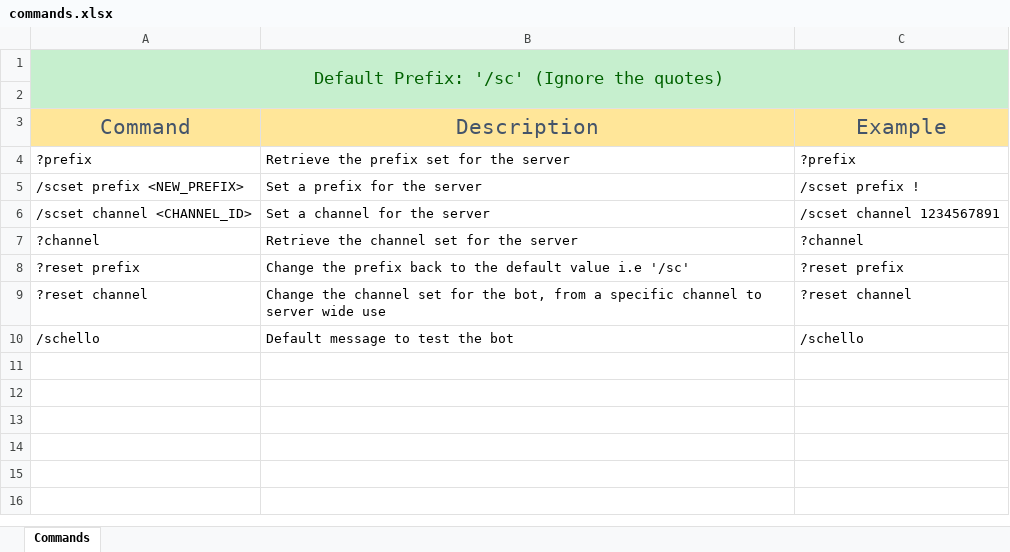
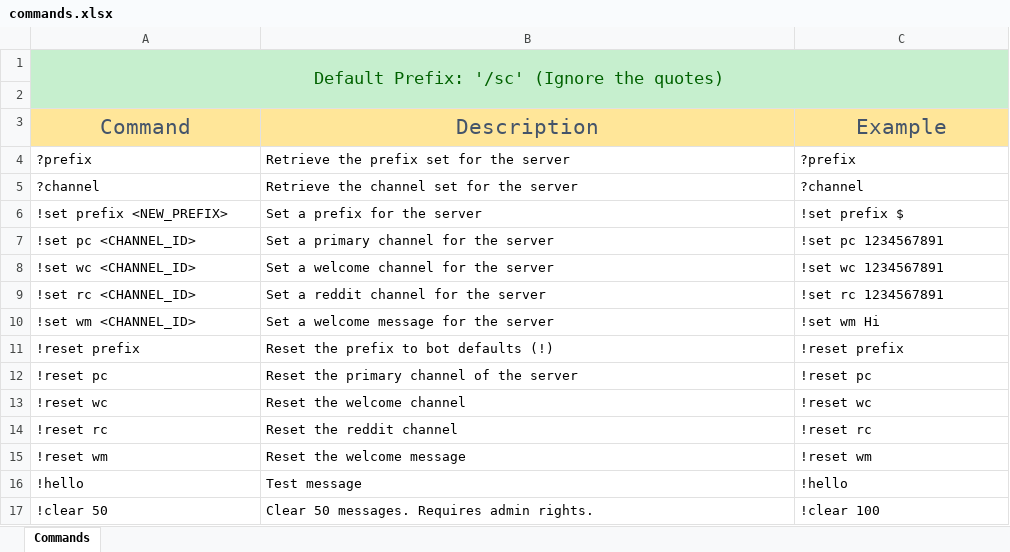
Before and after one commit to gokpm/discord-sinister-bot, an Excel workbook: commands.xlsx, sheet Commands, drawn as a sheet; values as stored, in another font and other column widths than the file's, no borders; removed rows and columns are numbered as before the commit, all else as after; the diff names each change by its address in the sheet, - before the commit and + after, or states it on an @@ line.

Commit message:
Updated commands sheet

```diff
--- a/commands.xlsx (sheet Commands)
+++ b/commands.xlsx (sheet Commands)
-row 5: /scset prefix <NEW_PREFIX> | Set a prefix for the server | /scset prefix !
-row 6: /scset channel <CHANNEL_ID> | Set a channel for the server | /scset channel 1234567891
-row 8: ?reset prefix | Change the prefix back to the default value i.e '/sc' | ?reset prefix
-row 9: ?reset channel | Change the channel set for the bot, from a specific channel to server wide use | ?reset channel
-row 10: /schello | Default message to test the bot | /schello
+row 6: !set prefix <NEW_PREFIX> | Set a prefix for the server | !set prefix $
+row 7: !set pc <CHANNEL_ID> | Set a primary channel for the server | !set pc 1234567891
+row 8: !set wc <CHANNEL_ID> | Set a welcome channel for the server | !set wc 1234567891
+row 9: !set rc <CHANNEL_ID> | Set a reddit channel for the server | !set rc 1234567891
+row 10: !set wm <CHANNEL_ID> | Set a welcome message for the server | !set wm Hi
+row 11: !reset prefix | Reset the prefix to bot defaults (!) | !reset prefix
+row 12: !reset pc | Reset the primary channel of the server | !reset pc
+row 13: !reset wc | Reset the welcome channel | !reset wc
+row 14: !reset rc | Reset the reddit channel | !reset rc
+row 15: !reset wm | Reset the welcome message | !reset wm
+row 16: !hello | Test message | !hello
+row 17: !clear 50 | Clear 50 messages. Requires admin rights. | !clear 100
```
